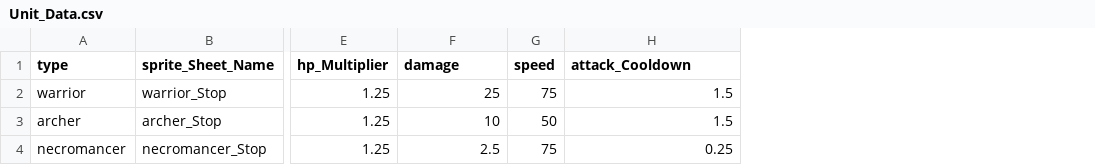
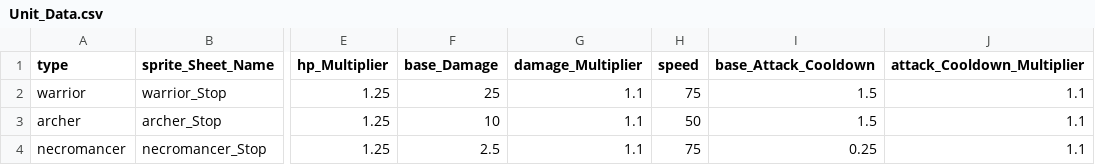
Before and after one commit to BlueEchoV/Castle-Arcade-Game, a CSV file: data/Unit_Data.csv, drawn as a sheet; only a part is shown, gaps mark what is left out; addresses are those after the commit; the diff names each change by its address in the sheet, - before the commit and + after, or states it on an @@ line.

Commit message:
Finished implementing the level multipliers for the units. All the values I want modified by levels are now being modified by levels.

```diff
--- a/data/Unit_Data.csv
+++ b/data/Unit_Data.csv
+column G (damage_Multiplier), rows 2-4: all 1.1
+column J (attack_Cooldown_Multiplier), rows 2-4: all 1.1
-F1: damage
+F1: base_Damage
-I1: attack_Cooldown
+I1: base_Attack_Cooldown
```
Also changed, not shown: 2 other files.
